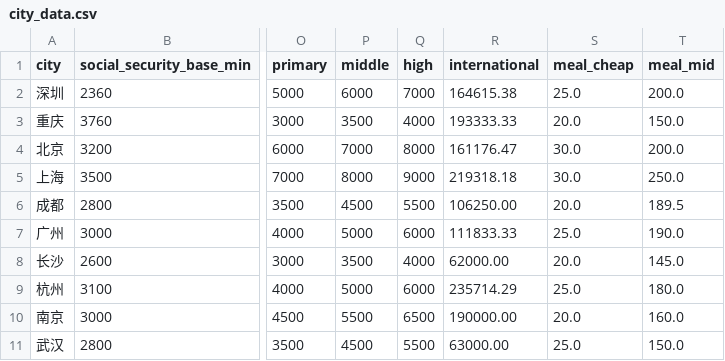
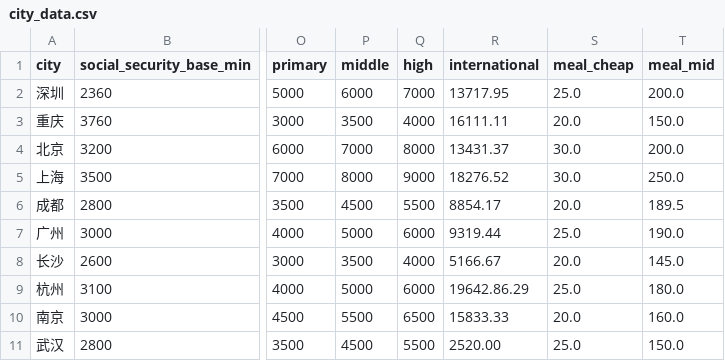
Before and after one commit to Zippland/city_compare, a CSV file: city_data.csv, drawn as a sheet; only a part is shown, gaps mark what is left out; the diff names each change by its address in the sheet, - before the commit and + after, or states it on an @@ line.

Commit message:
Rescale the cost of International School to monthly.
The Cost of International School should be rescaled to monthly.

```diff
--- a/city_data.csv
+++ b/city_data.csv
-R2 (international): 164615.38
+R2 (international): 13717.95
-R3 (international): 193333.33
+R3 (international): 16111.11
-R4 (international): 161176.47
+R4 (international): 13431.37
-R5 (international): 219318.18
+R5 (international): 18276.52
-R6 (international): 106250.00
+R6 (international): 8854.17
-R7 (international): 111833.33
+R7 (international): 9319.44
-R8 (international): 62000.00
+R8 (international): 5166.67
-R9 (international): 235714.29
+R9 (international): 19642.86.29
-R10 (international): 190000.00
+R10 (international): 15833.33
-R11 (international): 63000.00
+R11 (international): 2520.00
```
